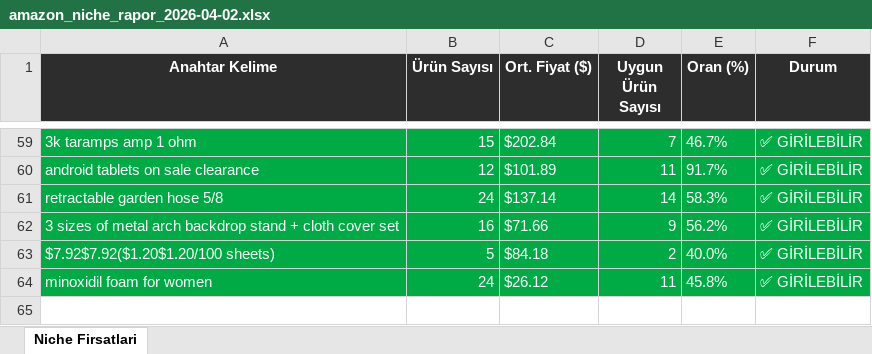
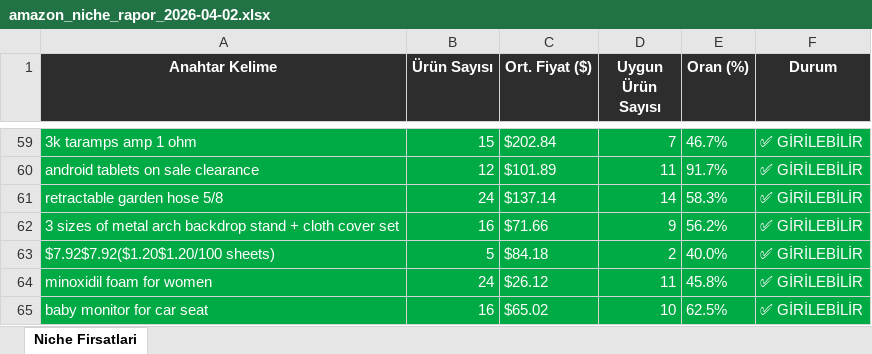
Before and after one commit to furkanarslan3445-coder/amazon-pl-research, an Excel workbook: output/amazon_niche_rapor_2026-04-02.xlsx, sheet Niche Firsatlari, drawn as a sheet; only a part is shown, gaps mark what is left out; values as stored, in another font and other column widths than the file's, no borders; the diff names each change by its address in the sheet, - before the commit and + after, or states it on an @@ line.

```diff
--- a/output/amazon_niche_rapor_2026-04-02.xlsx (sheet Niche Firsatlari)
+++ b/output/amazon_niche_rapor_2026-04-02.xlsx (sheet Niche Firsatlari)
+row 65: baby monitor for car seat | 16 | $65.02 | 10 | 62.5% | ✅ GİRİLEBİLİR
```
Also changed, not shown: 1 other file.
